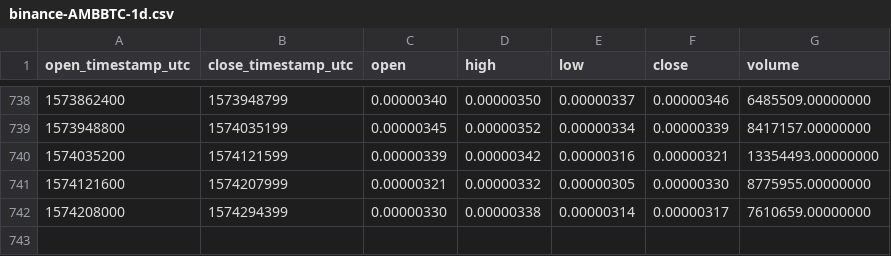
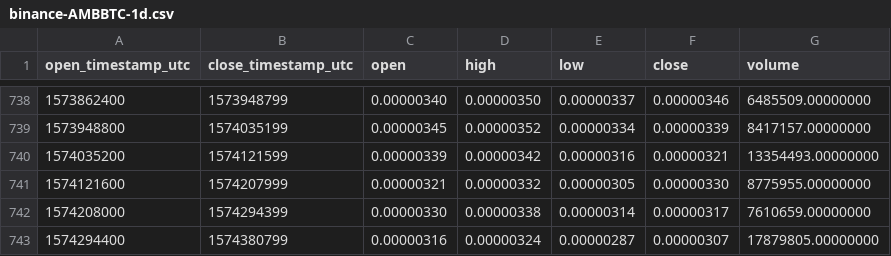
Before and after one commit to cryptobigbro/binance-AMBBTC, a CSV file: binance-AMBBTC-1d.csv, drawn as a sheet; only a part is shown, gaps mark what is left out; the diff names each change by its address in the sheet, - before the commit and + after, or states it on an @@ line.

Commit message:
Update OHLCV data.

```diff
--- a/binance-AMBBTC-1d.csv
+++ b/binance-AMBBTC-1d.csv
+row 743: 1574294400 | 1574380799 | 0.00000316 | 0.00000324 | 0.00000287 | 0.00000307 | 17879805.00000000
```
Also changed, not shown: 1 other file.
